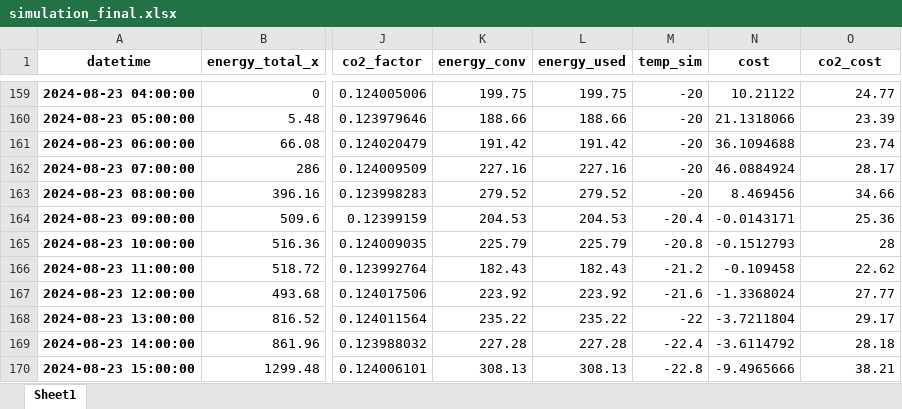
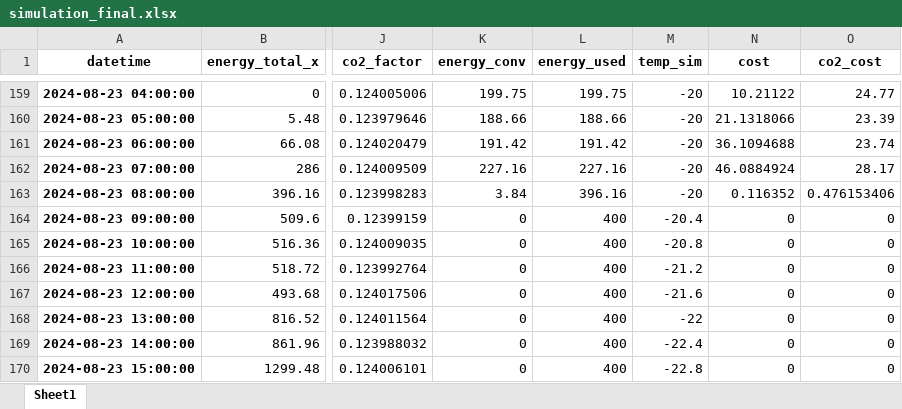
Before and after one commit to hellum55/Data-Science-Project, an Excel workbook: data_science_project/Praktik/simulation_final.xlsx, sheet Sheet1, drawn as a sheet; only a part is shown, gaps mark what is left out; values as stored, in another font and other column widths than the file's, no borders; the diff covers the shown part only; the diff names each change by its address in the sheet, - before the commit and + after, or states it on an @@ line.

```diff
--- a/data_science_project/Praktik/simulation_final.xlsx (sheet Sheet1)
+++ b/data_science_project/Praktik/simulation_final.xlsx (sheet Sheet1)
-K163 (energy_conv): 279.52
+K163 (energy_conv): 3.84
-L163 (energy_used): 279.52
+L163 (energy_used): 396.16
-N163 (cost): 8.469456
+N163 (cost): 0.116352
-O163 (co2_cost): 34.66
+O163 (co2_cost): 0.476153406
-K164 (energy_conv): 204.53
+K164 (energy_conv): 0
-L164 (energy_used): 204.53
+L164 (energy_used): 400
-N164 (cost): -0.0143171
+N164 (cost): 0
-O164 (co2_cost): 25.36
+O164 (co2_cost): 0
-K165 (energy_conv): 225.79
+K165 (energy_conv): 0
-L165 (energy_used): 225.79
+L165 (energy_used): 400
-N165 (cost): -0.1512793
+N165 (cost): 0
-O165 (co2_cost): 28
+O165 (co2_cost): 0
-K166 (energy_conv): 182.43
+K166 (energy_conv): 0
-L166 (energy_used): 182.43
+L166 (energy_used): 400
-N166 (cost): -0.109458
+N166 (cost): 0
-O166 (co2_cost): 22.62
+O166 (co2_cost): 0
-K167 (energy_conv): 223.92
+K167 (energy_conv): 0
-L167 (energy_used): 223.92
+L167 (energy_used): 400
-N167 (cost): -1.3368024
+N167 (cost): 0
-O167 (co2_cost): 27.77
+O167 (co2_cost): 0
-K168 (energy_conv): 235.22
+K168 (energy_conv): 0
-L168 (energy_used): 235.22
+L168 (energy_used): 400
-N168 (cost): -3.7211804
+N168 (cost): 0
-O168 (co2_cost): 29.17
+O168 (co2_cost): 0
-K169 (energy_conv): 227.28
+K169 (energy_conv): 0
-L169 (energy_used): 227.28
+L169 (energy_used): 400
-N169 (cost): -3.6114792
+N169 (cost): 0
-O169 (co2_cost): 28.18
+O169 (co2_cost): 0
-K170 (energy_conv): 308.13
+K170 (energy_conv): 0
-L170 (energy_used): 308.13
+L170 (energy_used): 400
-N170 (cost): -9.4965666
+N170 (cost): 0
-O170 (co2_cost): 38.21
+O170 (co2_cost): 0
```
Also changed, not shown: 1 added row and 547 edited cells elsewhere in this sheet, formulas that keep their value, 8 other files.
